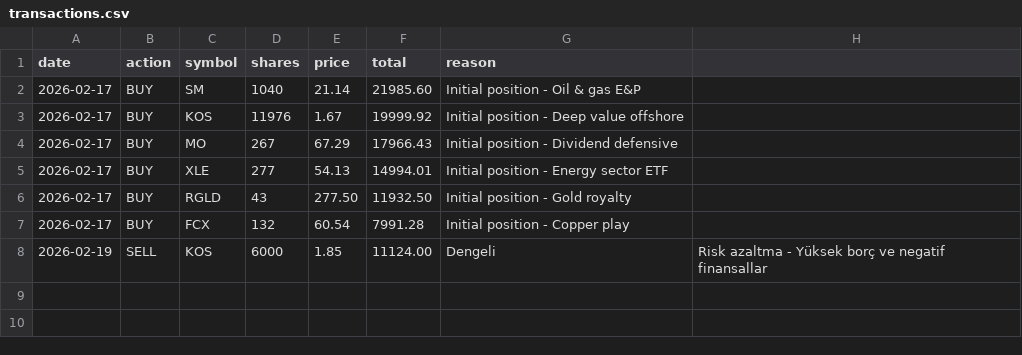
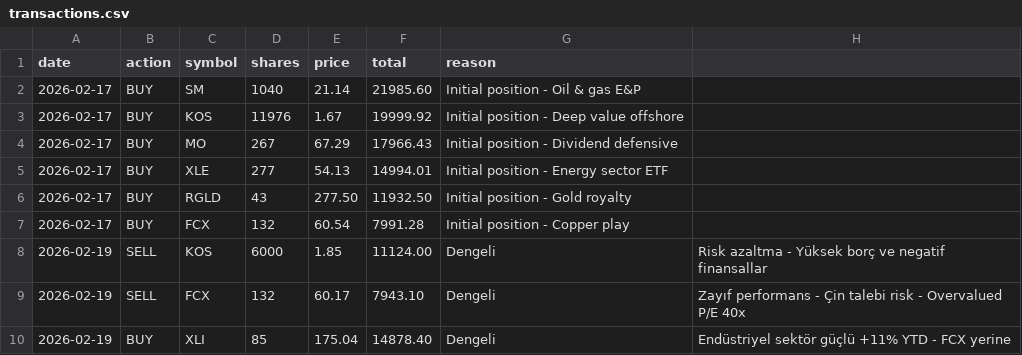
Before and after one commit to zeynelgun-afk/portfolio-tracker, a CSV file: data/transactions.csv, drawn as a sheet; the diff names each change by its address in the sheet, - before the commit and + after, or states it on an @@ line.

Commit message:
🔄 DENGELİ PORTFÖY REBALANCE TAMAMLANDI
DEĞİŞİKLİKLER:
━━━━━━━━━━━━━━━━━━━━━━━━━━━━━━━━━━━━━━━━━
❌ KOS: 15,276 → 9,276 hisse (yarım satış)
   Satış: $11,124 | Kar: $1,422 (+14.66%)
   Neden: Yüksek borç (D/E 332%), zarar ediyor

❌ FCX: 132 → 0 hisse (tam satış)
   Satış: $7,943 | Kar: $85 (+1.1%)
   Neden: Zayıf performans, Çin riski, overvalued

✅ XLI: 0 → 85 hisse (yeni pozisyon)
   Alım: $14,878 @ $175.04
   Neden: Endüstriyel +11% YTD, güçlü momentum

KARAR MANTIĞI:
━━━━━━━━━━━━━━━━━━━━━━━━━━━━━━━━━━━━━━━━━
KOS: Finansallar felaket (-23% margin, -31% ROE)
     Analistler hedef düşürüyor (Bernstein $0.80)
     Risk azaltma için yarım sat

FCX: +1.1% çok zayıf, Materials sektörü baskı altında
     Çin talebi zayıf, Grasberg production sorunları
     P/E 40x overvalued, endüstriyele rotate et

XLI: +11% YTD güçlü sektör
     Savunma, aerospace, industrial güçlü
     FCX yerine daha iyi alternatif

FİNAL PORTFÖY:
━━━━━━━━━━━━━━━━━━━━━━━━━━━━━━━━━━━━━━━━━
SM (Enerji):       23.3% | +15.1% 🟢
MO (Tütün):        17.0% | +0.4%  🟢
KOS (Enerji):      16.2% | +14.7% 🟢
XLE (Enerji ETF):  14.6% | +4.7%  🟢
XLI (Endüstriyel): 14.0% | +0.0%  🟡
RGLD (Altın):       5.7% | -0.0%  🔴
Nakit:              9.1%

PORTFÖY ÖZET:
━━━━━━━━━━━━━━━━━━━━━━━━━━━━━━━━━━━━━━━━━
Başlangıç: $100,000
Güncel:    $106,001 (+6.00%)
Nakit:     $9,613 (fırsat için hazır)

İYİLEŞTİRMELER:
━━━━━━━━━━━━━━━━━━━━━━━━━━━━━━━━━━━━━━━━━
✅ Risk azaltıldı (KOS ağırlığı %21.5 → %16.2)
✅ Zayıf pozisyon temizlendi (FCX)
✅ Güçlü sektöre rotate edildi (XLI)
✅ Enerji exposürü korundu (SM, KOS, XLE)
✅ Kar realize edildi ($1,507 toplam)
✅ Nakit buffer artırıldı (%5.1 → %9.1)

```diff
--- a/data/transactions.csv
+++ b/data/transactions.csv
+row 9: 2026-02-19 | SELL | FCX | 132 | 60.17 | 7943.10 | Dengeli | Zayıf performans - Çin talebi risk - Overvalued P/E 40x
+row 10: 2026-02-19 | BUY | XLI | 85 | 175.04 | 14878.40 | Dengeli | Endüstriyel sektör güçlü +11% YTD - FCX yerine
```
Also changed, not shown: 1 other file.
